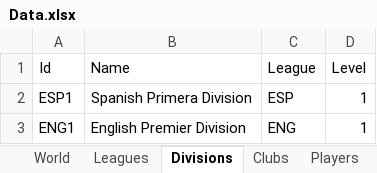
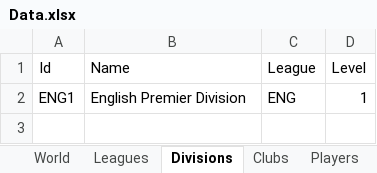
Before and after one commit to rafalb/EuroManager, an Excel workbook: Source/EuroManager.WorldSimulator.Tests.Manual/Data.xlsx, sheet Divisions, drawn as a sheet; values as stored, in another font and other column widths than the file's, no borders; table styles not drawn; the diff names each change by its address in the sheet, - before the commit and + after, or states it on an @@ line.

```diff
--- a/Source/EuroManager.WorldSimulator.Tests.Manual/Data.xlsx (sheet Divisions)
+++ b/Source/EuroManager.WorldSimulator.Tests.Manual/Data.xlsx (sheet Divisions)
-row 2: ESP1 | Spanish Primera Division | ESP | 1
```
Also changed, not shown: sheet Players, sheet EuropeanCups, sheet Clubs, sheet Leagues, other sheet tabs.
